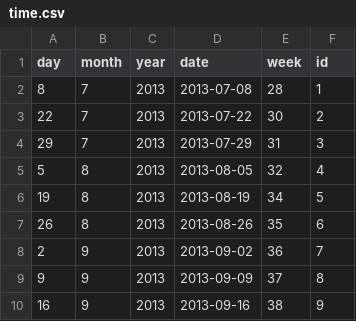
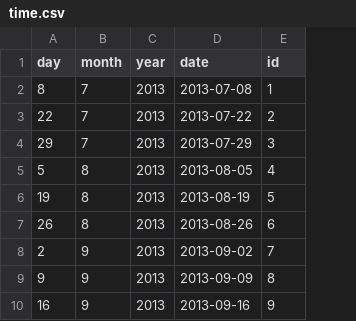
Before and after one commit to minskapp/Taller2-PAD, a CSV file: time.csv, drawn as a sheet; only a part is shown; the diff names each change by its address in the sheet, - before the commit and + after, or states it on an @@ line.

```diff
--- a/time.csv
+++ b/time.csv
-column E (week), rows 2-10: 28 | 30 | 31 | 32 | 34 | 35 | 36 | 37 | 38
```
Also changed, not shown: 4 other files.
